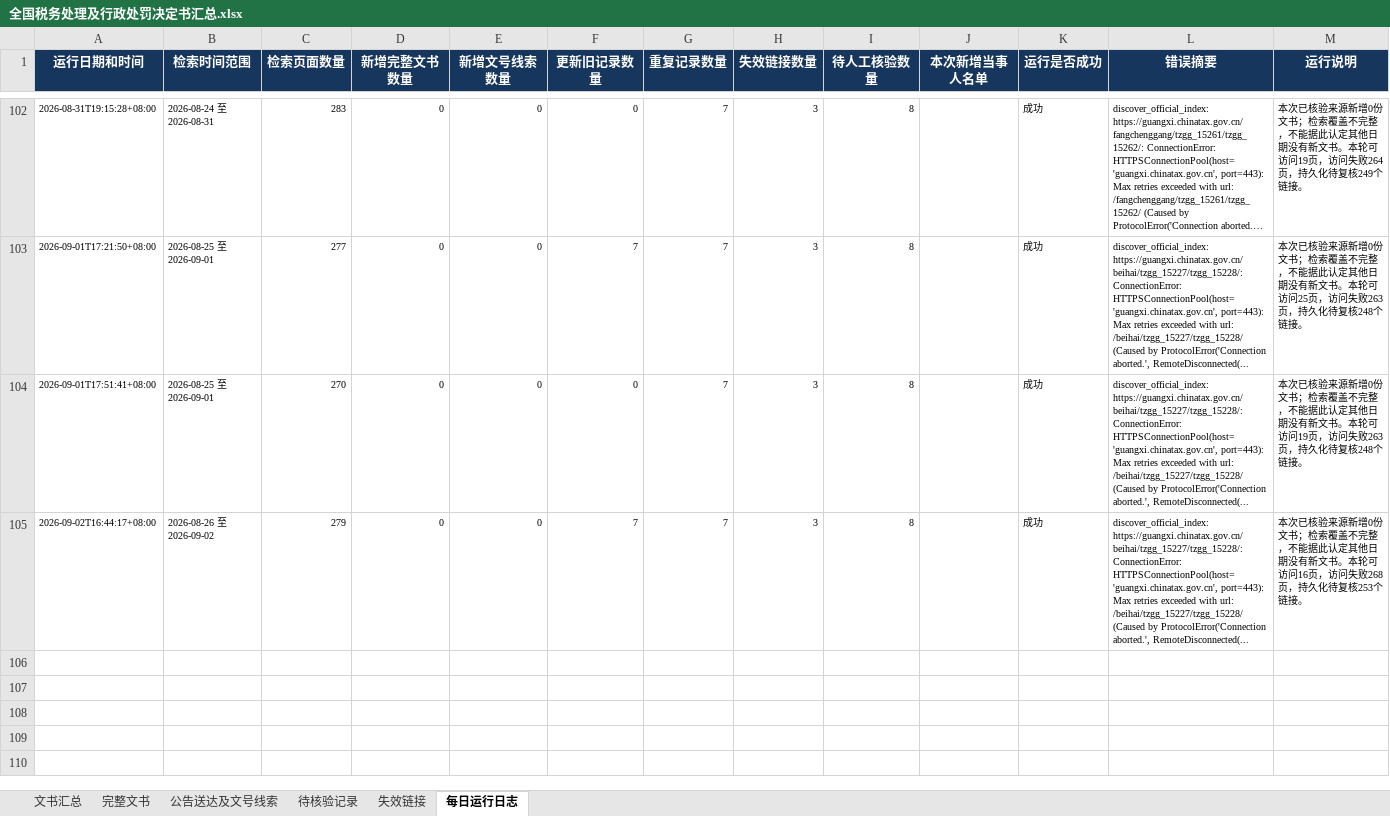
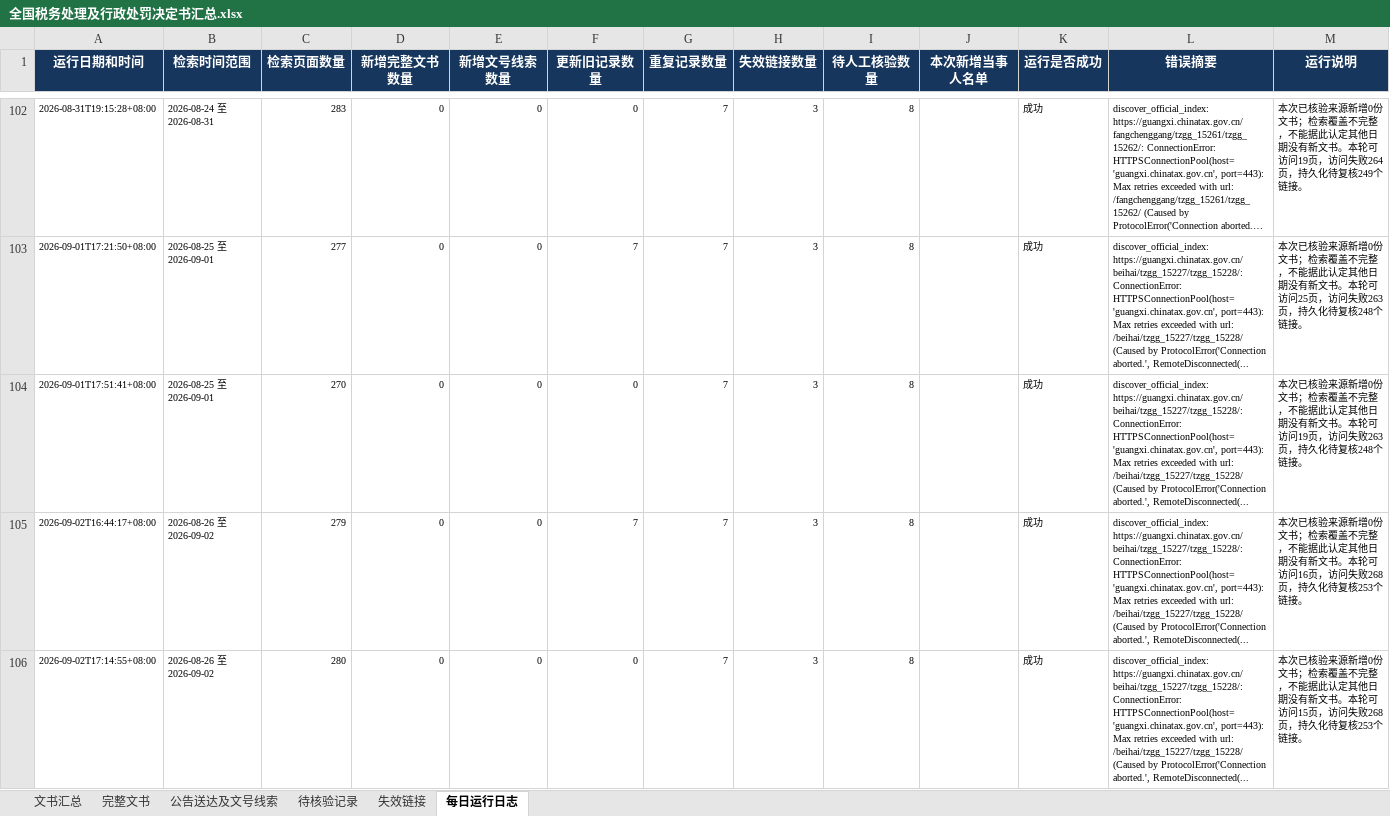
Before and after one commit to SakuraWu21/national-tax-decisions, an Excel workbook: data/全国税务处理及行政处罚决定书汇总.xlsx, sheet 每日运行日志, drawn as a sheet; only a part is shown, gaps mark what is left out; long unchanged cells end in …; values as stored, in another font and other column widths than the file's, no borders; the diff names each change by its address in the sheet, - before the commit and + after, or states it on an @@ line.

```diff
--- a/data/全国税务处理及行政处罚决定书汇总.xlsx (sheet 每日运行日志)
+++ b/data/全国税务处理及行政处罚决定书汇总.xlsx (sheet 每日运行日志)
+row 106: 2026-09-02T17:14:55+08:00 | 2026-08-26 至 2026-09-02 | 280 | 0 | 0 | 0 | 7 | 3 | 8 |  | 成功 | discover_official_index: https://guangxi.chinatax.gov.cn/beihai/tzgg_15227/tzgg_15228/: ConnectionError: HTTPSConnectionPool(host='guangxi.chinatax.gov.cn', port=443): Max retries exceeded with url: /beihai/tzgg_15227/tzgg_15228/ (Caused by ProtocolError('Connection aborted.', RemoteDisconnected(... | 本次已核验来源新增0份文书；检索覆盖不完整，不能据此认定其他日期没有新文书。本轮可访问15页，访问失败268页，持久化待复核253个链接。
```
Also changed, not shown: public/downloads/全国税务处理及行政处罚决定书汇总.xlsx, 5 other files.
